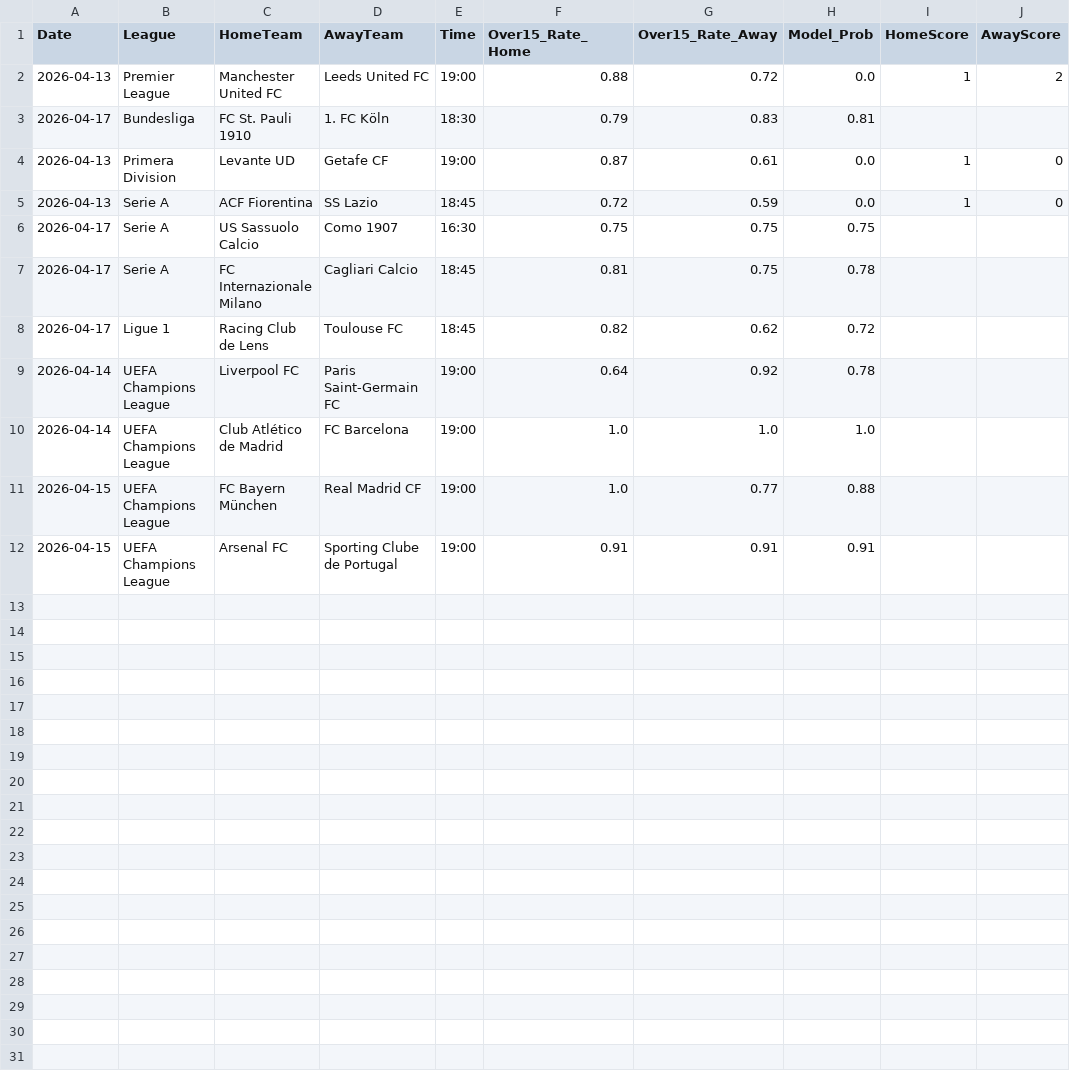
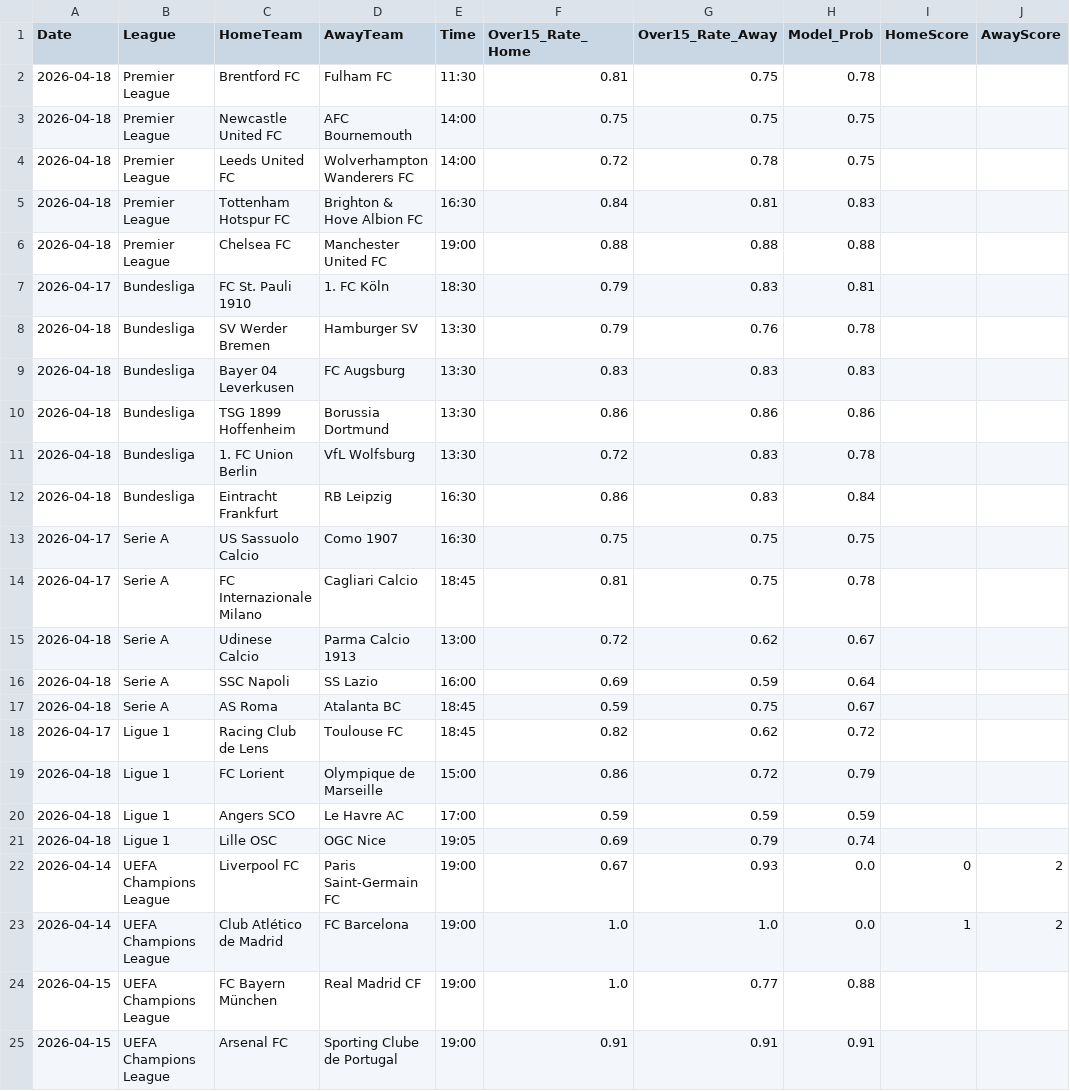
Before and after one commit to Simplykay/kays-Super-Predictor, a CSV file: predictions.csv, drawn as a sheet.

```diff
--- a/predictions.csv
+++ b/predictions.csv
@@ -1,11 +1,24 @@
 Date,League,HomeTeam,AwayTeam,Time,Over15_Rate_Home,Over15_Rate_Away,Model_Prob,HomeScore,AwayScore
-2026-04-13,Premier League,Manchester United FC,Leeds United FC,19:00,0.88,0.72,0.0,1,2
+2026-04-18,Premier League,Brentford FC,Fulham FC,11:30,0.81,0.75,0.78,,
+2026-04-18,Premier League,Newcastle United FC,AFC Bournemouth,14:00,0.75,0.75,0.75,,
+2026-04-18,Premier League,Leeds United FC,Wolverhampton Wanderers FC,14:00,0.72,0.78,0.75,,
+2026-04-18,Premier League,Tottenham Hotspur FC,Brighton & Hove Albion FC,16:30,0.84,0.81,0.83,,
+2026-04-18,Premier League,Chelsea FC,Manchester United FC,19:00,0.88,0.88,0.88,,
 2026-04-17,Bundesliga,FC St. Pauli 1910,1. FC Köln,18:30,0.79,0.83,0.81,,
-2026-04-13,Primera Division,Levante UD,Getafe CF,19:00,0.87,0.61,0.0,1,0
-2026-04-13,Serie A,ACF Fiorentina,SS Lazio,18:45,0.72,0.59,0.0,1,0
+2026-04-18,Bundesliga,SV Werder Bremen,Hamburger SV,13:30,0.79,0.76,0.78,,
+2026-04-18,Bundesliga,Bayer 04 Leverkusen,FC Augsburg,13:30,0.83,0.83,0.83,,
+2026-04-18,Bundesliga,TSG 1899 Hoffenheim,Borussia Dortmund,13:30,0.86,0.86,0.86,,
+2026-04-18,Bundesliga,1. FC Union Berlin,VfL Wolfsburg,13:30,0.72,0.83,0.78,,
+2026-04-18,Bundesliga,Eintracht Frankfurt,RB Leipzig,16:30,0.86,0.83,0.84,,
 2026-04-17,Serie A,US Sassuolo Calcio,Como 1907,16:30,0.75,0.75,0.75,,
 2026-04-17,Serie A,FC Internazionale Milano,Cagliari Calcio,18:45,0.81,0.75,0.78,,
+2026-04-18,Serie A,Udinese Calcio,Parma Calcio 1913,13:00,0.72,0.62,0.67,,
+2026-04-18,Serie A,SSC Napoli,SS Lazio,16:00,0.69,0.59,0.64,,
+2026-04-18,Serie A,AS Roma,Atalanta BC,18:45,0.59,0.75,0.67,,
 2026-04-17,Ligue 1,Racing Club de Lens,Toulouse FC,18:45,0.82,0.62,0.72,,
-2026-04-14,UEFA Champions League,Liverpool FC,Paris Saint-Germain FC,19:00,0.64,0.92,0.78,,
-2026-04-14,UEFA Champions League,Club Atlético de Madrid,FC Barcelona,19:00,1.0,1.0,1.0,,
+2026-04-18,Ligue 1,FC Lorient,Olympique de Marseille,15:00,0.86,0.72,0.79,,
+2026-04-18,Ligue 1,Angers SCO,Le Havre AC,17:00,0.59,0.59,0.59,,
+2026-04-18,Ligue 1,Lille OSC,OGC Nice,19:05,0.69,0.79,0.74,,
+2026-04-14,UEFA Champions League,Liverpool FC,Paris Saint-Germain FC,19:00,0.67,0.93,0.0,0,2
+2026-04-14,UEFA Champions League,Club Atlético de Madrid,FC Barcelona,19:00,1.0,1.0,0.0,1,2
 2026-04-15,UEFA Champions League,FC Bayern München,Real Madrid CF,19:00,1.0,0.77,0.88,,
```
